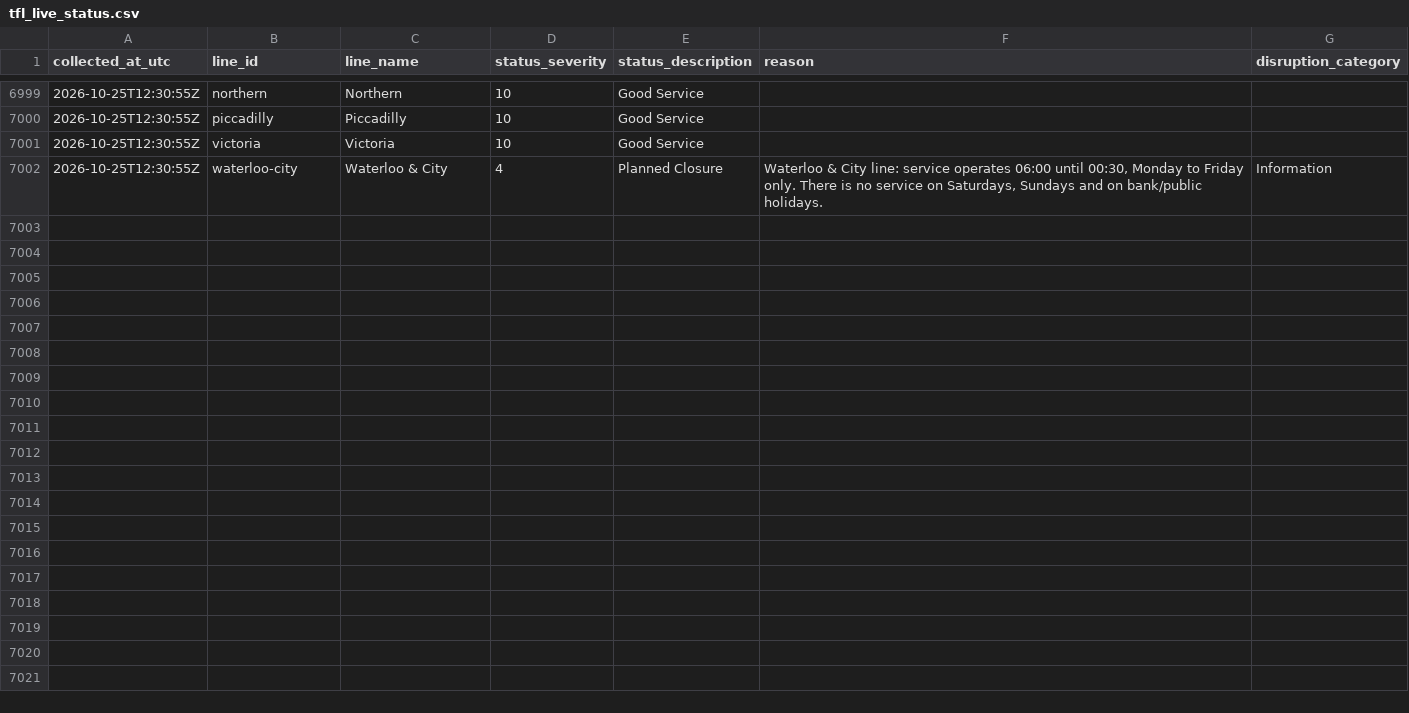
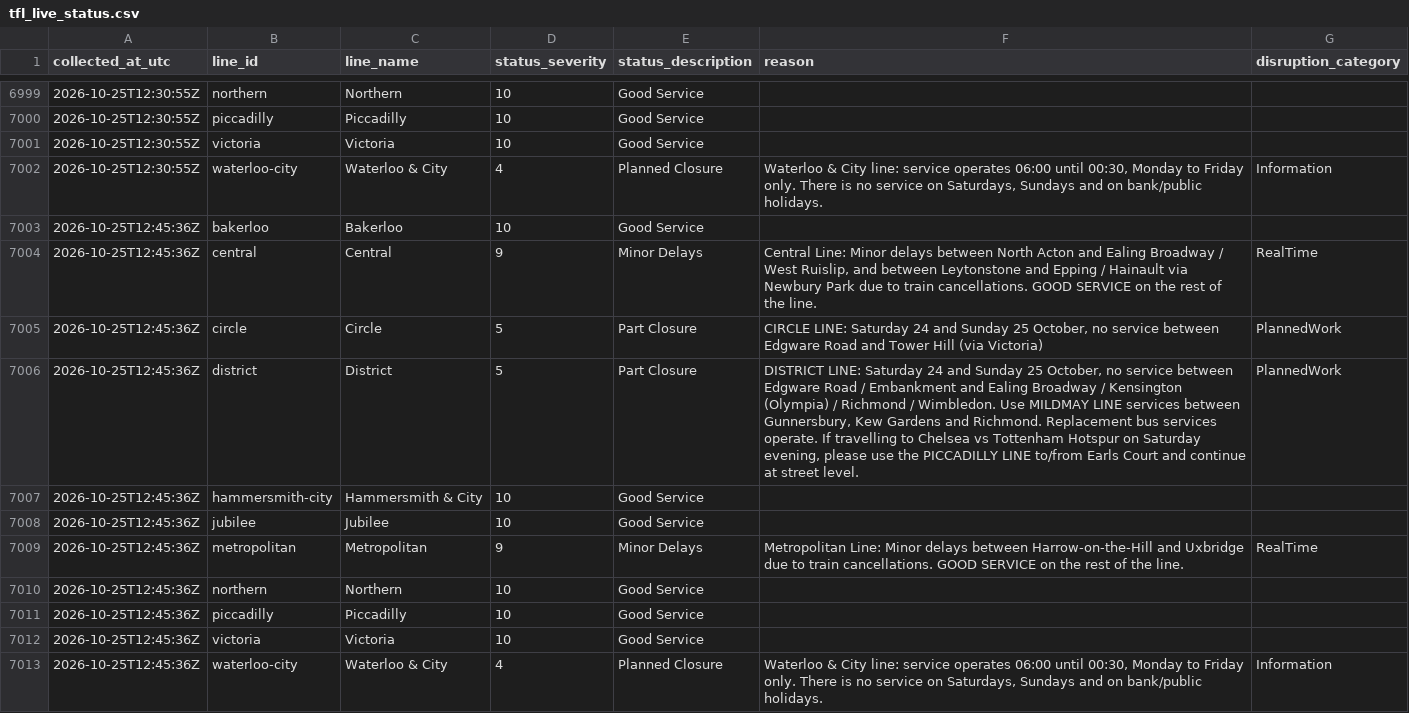
Before and after one commit to AJC-mdx/tfl-delay-analytics, a CSV file: data/tfl_live_status.csv, drawn as a sheet; only a part is shown, gaps mark what is left out.

```diff
--- a/data/tfl_live_status.csv
+++ b/data/tfl_live_status.csv
@@ -7002 +7002,12 @@ collected_at_utc,line_id,line_name,status_severity,status_description,reason,dis
 2026-10-25T12:30:55Z,waterloo-city,Waterloo & City,4,Planned Closure,"Waterloo & City line: service operates 06:00 until 00:30, Monday to Friday only. There is no service on Saturdays, Sundays and on bank/public holidays.",Information
+2026-10-25T12:45:36Z,bakerloo,Bakerloo,10,Good Service,,
+2026-10-25T12:45:36Z,central,Central,9,Minor Delays,"Central Line: Minor delays between North Acton and Ealing Broadway / West Ruislip, and between Leytonstone and Epping / Hainault via Newbury Park due to train cancellations. GOOD SERVICE on the rest of the line.",RealTime
+2026-10-25T12:45:36Z,circle,Circle,5,Part Closure,"CIRCLE LINE: Saturday 24 and Sunday 25 October, no service between Edgware Road and Tower Hill (via Victoria)",PlannedWork
+2026-10-25T12:45:36Z,district,District,5,Part Closure,"DISTRICT LINE: Saturday 24 and Sunday 25 October, no service between Edgware Road / Embankment and Ealing Broadway / Kensington (Olympia) / Richmond / Wimbledon. Use MILDMAY LINE services between Gunnersbury, Kew Gardens and Richmond. Replacement bus services operate. If travelling to Chelsea vs Tottenham Hotspur on Saturday evening, please use the PICCADILLY LINE to/from Earls Court and continue at street level.",PlannedWork
+2026-10-25T12:45:36Z,hammersmith-city,Hammersmith & City,10,Good Service,,
+2026-10-25T12:45:36Z,jubilee,Jubilee,10,Good Service,,
+2026-10-25T12:45:36Z,metropolitan,Metropolitan,9,Minor Delays,Metropolitan Line: Minor delays between Harrow-on-the-Hill and Uxbridge due to train cancellations. GOOD SERVICE on the rest of the line.,RealTime
+2026-10-25T12:45:36Z,northern,Northern,10,Good Service,,
+2026-10-25T12:45:36Z,piccadilly,Piccadilly,10,Good Service,,
+2026-10-25T12:45:36Z,victoria,Victoria,10,Good Service,,
+2026-10-25T12:45:36Z,waterloo-city,Waterloo & City,4,Planned Closure,"Waterloo & City line: service operates 06:00 until 00:30, Monday to Friday only. There is no service on Saturdays, Sundays and on bank/public holidays.",Information
```
